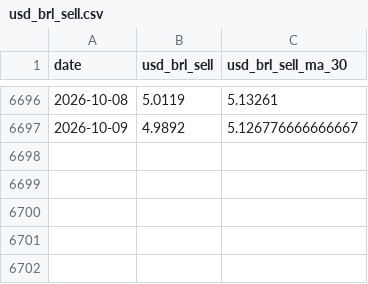
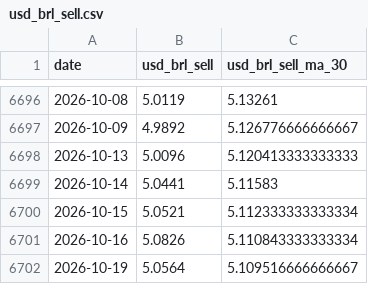
Before and after one commit to jpmouraz/projeto-piloto, a CSV file: data/processed/usd_brl_sell.csv, drawn as a sheet; only a part is shown, gaps mark what is left out; the diff names each change by its address in the sheet, - before the commit and + after, or states it on an @@ line.

```diff
--- a/data/processed/usd_brl_sell.csv
+++ b/data/processed/usd_brl_sell.csv
+row 6698: 2026-10-13 | 5.0096 | 5.120413333333333
+row 6699: 2026-10-14 | 5.0441 | 5.11583
+row 6700: 2026-10-15 | 5.0521 | 5.112333333333334
+row 6701: 2026-10-16 | 5.0826 | 5.110843333333334
+row 6702: 2026-10-19 | 5.0564 | 5.109516666666667
```
Also changed, not shown: data/processed/selic.csv, 4 other files.
